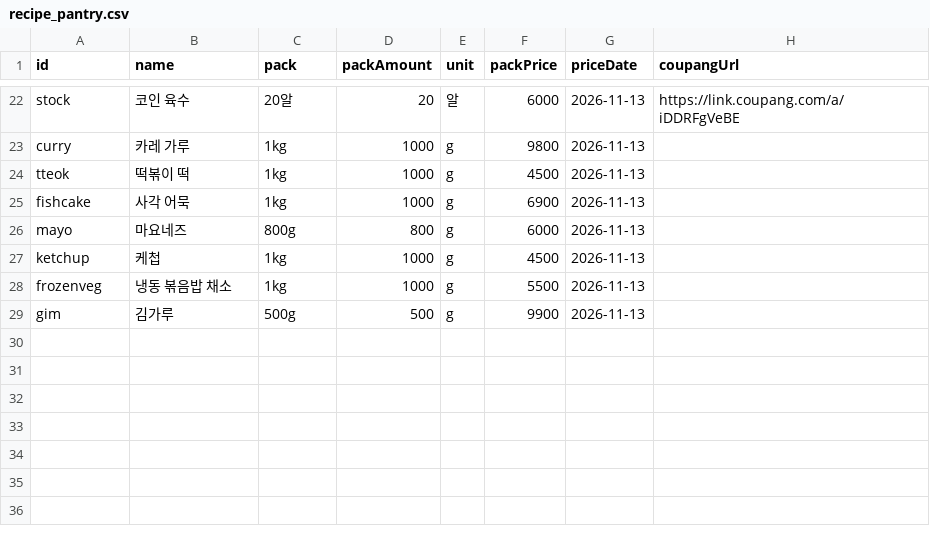
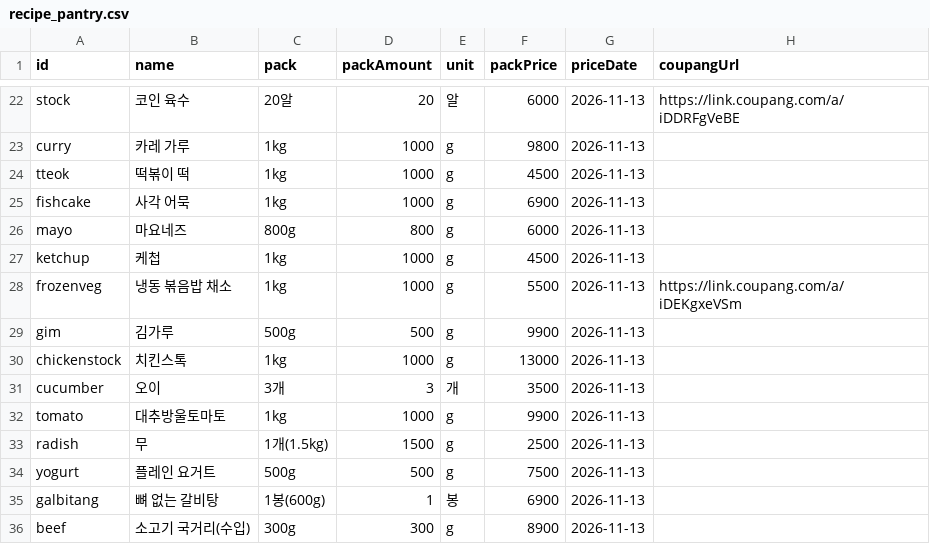
Before and after one commit to ckqudrnjs-beep/affiliate-pipeline, a CSV file: config/recipe_pantry.csv, drawn as a sheet; only a part is shown, gaps mark what is left out.

```diff
--- a/config/recipe_pantry.csv
+++ b/config/recipe_pantry.csv
@@ -27,3 +27,10 @@ mayo,마요네즈,800g,800,g,6000,2026-11-13,
 ketchup,케첩,1kg,1000,g,4500,2026-11-13,
-frozenveg,냉동 볶음밥 채소,1kg,1000,g,5500,2026-11-13,
+frozenveg,냉동 볶음밥 채소,1kg,1000,g,5500,2026-11-13,https://link.coupang.com/a/iDEKgxeVSm
 gim,김가루,500g,500,g,9900,2026-11-13,
+chickenstock,치킨스톡,1kg,1000,g,13000,2026-11-13,
+cucumber,오이,3개,3,개,3500,2026-11-13,
+tomato,대추방울토마토,1kg,1000,g,9900,2026-11-13,
+radish,무,1개(1.5kg),1500,g,2500,2026-11-13,
+yogurt,플레인 요거트,500g,500,g,7500,2026-11-13,
+galbitang,뼈 없는 갈비탕,1봉(600g),1,봉,6900,2026-11-13,
+beef,소고기 국거리(수입),300g,300,g,8900,2026-11-13,
```
Also changed, not shown: 17 other files.
